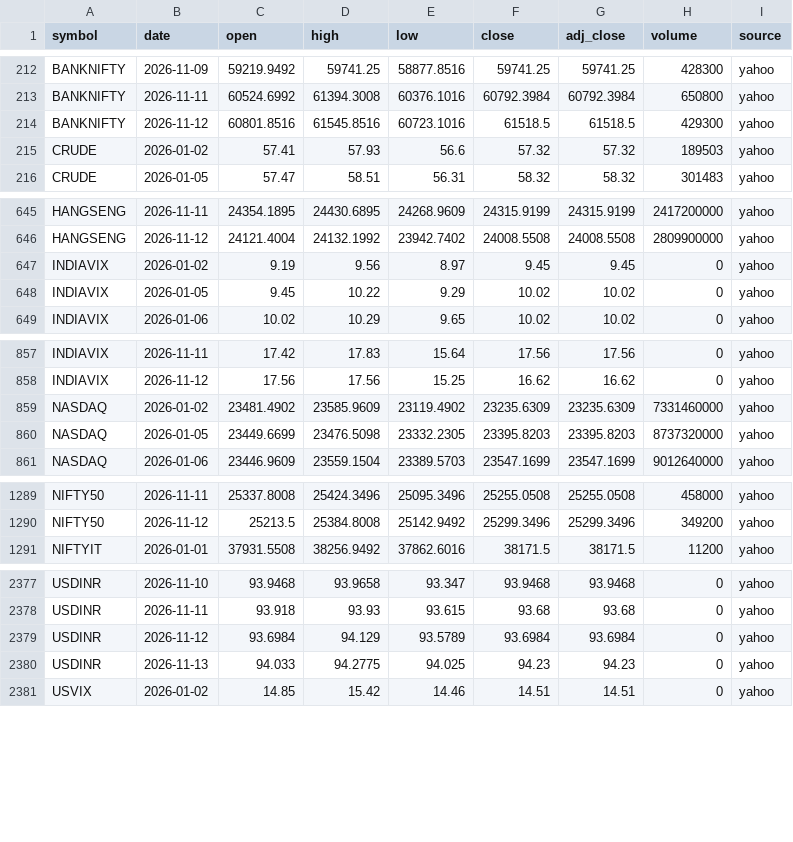
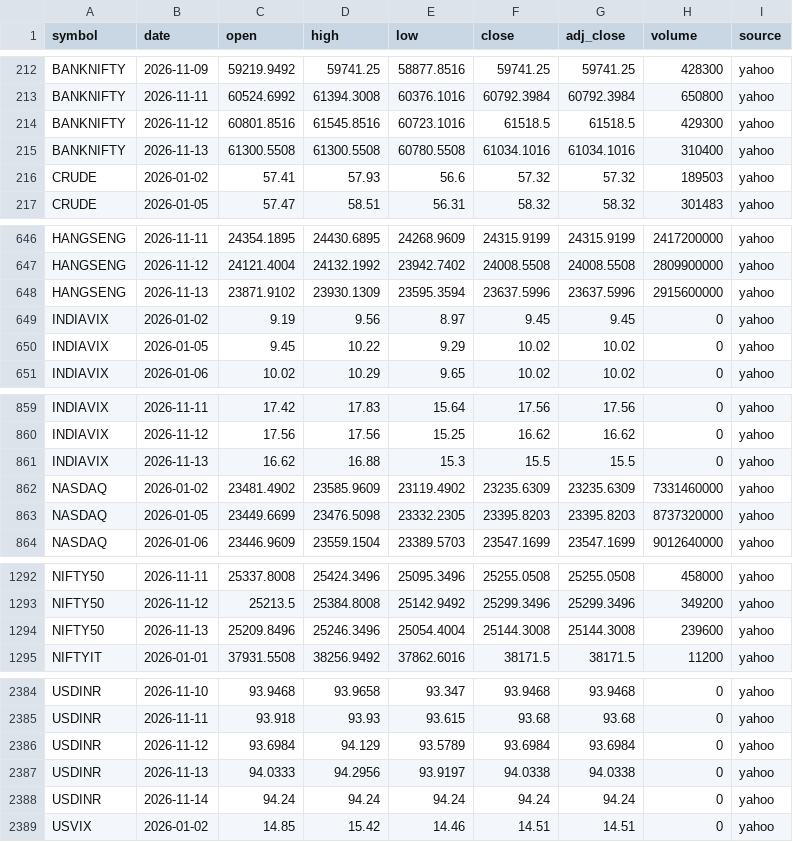
Before and after one commit to san1eev1/Stock-predictor, a CSV file: indices/2026.csv, drawn as a sheet; only a part is shown, gaps mark what is left out; the diff covers the shown part only.

```diff
--- a/indices/2026.csv
+++ b/indices/2026.csv
@@ -214,2 +214,3 @@ BANKNIFTY,2026-11-11,60524.6992,61394.3008,60376.1016,60792.3984,60792.3984,6508
 BANKNIFTY,2026-11-12,60801.8516,61545.8516,60723.1016,61518.5,61518.5,429300,yahoo
+BANKNIFTY,2026-11-13,61300.5508,61300.5508,60780.5508,61034.1016,61034.1016,310400,yahoo
 CRUDE,2026-01-02,57.41,57.93,56.6,57.32,57.32,189503,yahoo
@@ -646,2 +647,3 @@ HANGSENG,2026-11-11,24354.1895,24430.6895,24268.9609,24315.9199,24315.9199,24172
 HANGSENG,2026-11-12,24121.4004,24132.1992,23942.7402,24008.5508,24008.5508,2809900000,yahoo
+HANGSENG,2026-11-13,23871.9102,23930.1309,23595.3594,23637.5996,23637.5996,2915600000,yahoo
 INDIAVIX,2026-01-02,9.19,9.56,8.97,9.45,9.45,0,yahoo
@@ -858,2 +860,3 @@ INDIAVIX,2026-11-11,17.42,17.83,15.64,17.56,17.56,0,yahoo
 INDIAVIX,2026-11-12,17.56,17.56,15.25,16.62,16.62,0,yahoo
+INDIAVIX,2026-11-13,16.62,16.88,15.3,15.5,15.5,0,yahoo
 NASDAQ,2026-01-02,23481.4902,23585.9609,23119.4902,23235.6309,23235.6309,7331460000,yahoo
@@ -1290,2 +1293,3 @@ NIFTY50,2026-11-11,25337.8008,25424.3496,25095.3496,25255.0508,25255.0508,458000
 NIFTY50,2026-11-12,25213.5,25384.8008,25142.9492,25299.3496,25299.3496,349200,yahoo
+NIFTY50,2026-11-13,25209.8496,25246.3496,25054.4004,25144.3008,25144.3008,239600,yahoo
 NIFTYIT,2026-01-01,37931.5508,38256.9492,37862.6016,38171.5,38171.5,11200,yahoo
@@ -2379,3 +2386,4 @@ USDINR,2026-11-11,93.918,93.93,93.615,93.68,93.68,0,yahoo
 USDINR,2026-11-12,93.6984,94.129,93.5789,93.6984,93.6984,0,yahoo
-USDINR,2026-11-13,94.033,94.2775,94.025,94.23,94.23,0,yahoo
+USDINR,2026-11-13,94.0333,94.2956,93.9197,94.0338,94.0338,0,yahoo
+USDINR,2026-11-14,94.24,94.24,94.24,94.24,94.24,0,yahoo
 USVIX,2026-01-02,14.85,15.42,14.46,14.51,14.51,0,yahoo
```
Also changed, not shown: 3 added rows and 12 edited cells elsewhere in this file, earnings.csv, 20 other files.
